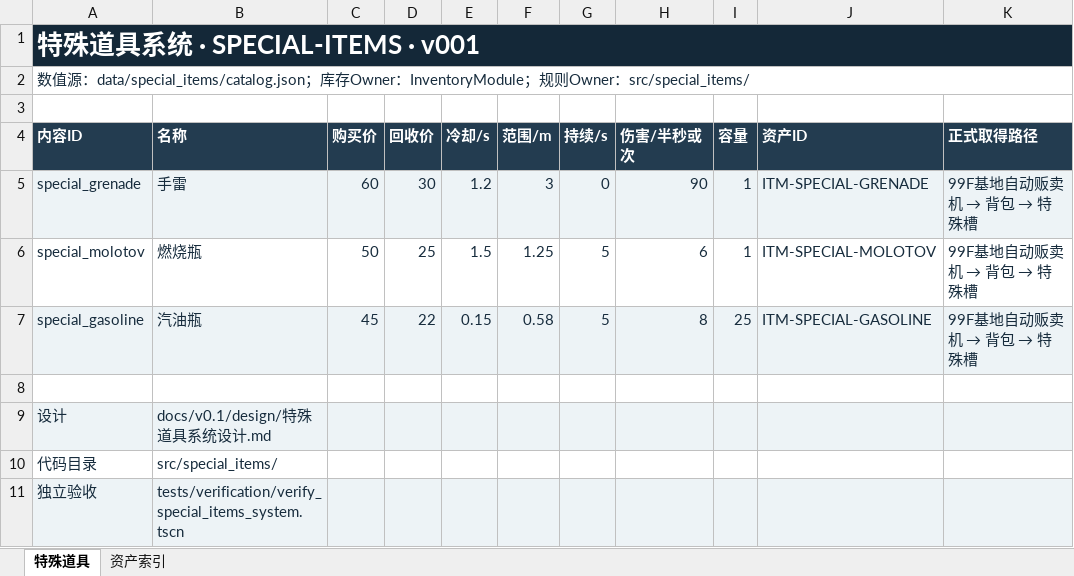
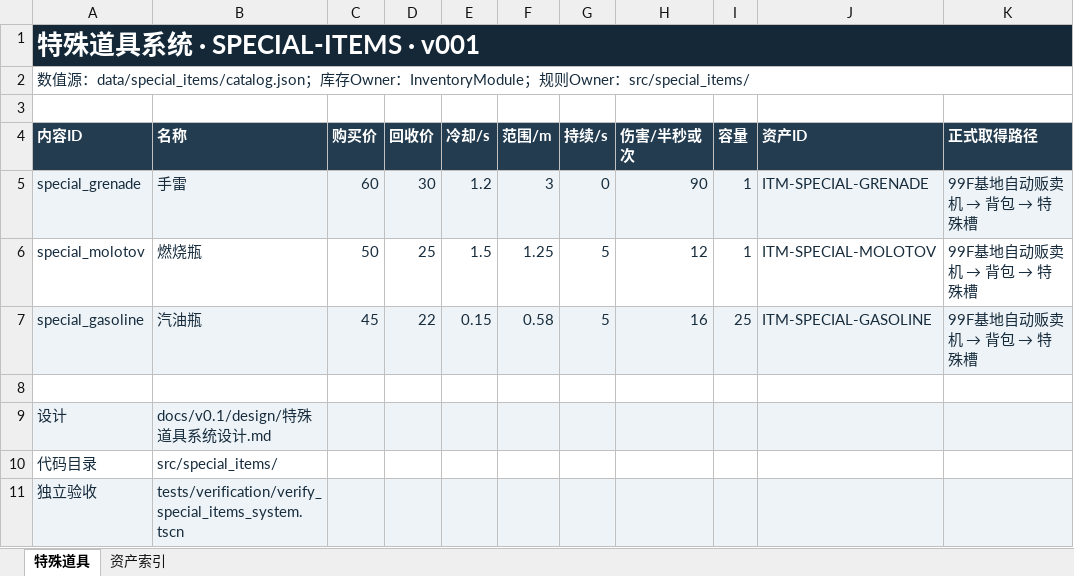
Before and after one commit to summercard/ShellStorm2, an Excel workbook: docs/v0.1/data/ShellStorm2_特殊道具系统账本_v001.xlsx, sheet 特殊道具, drawn as a sheet; values as stored, in another font and other column widths than the file's, no borders; the diff names each change by its address in the sheet, - before the commit and + after, or states it on an @@ line.

```diff
--- a/docs/v0.1/data/ShellStorm2_特殊道具系统账本_v001.xlsx (sheet 特殊道具)
+++ b/docs/v0.1/data/ShellStorm2_特殊道具系统账本_v001.xlsx (sheet 特殊道具)
-H6 (伤害/半秒或次): 6
+H6 (伤害/半秒或次): 12
-H7 (伤害/半秒或次): 8
+H7 (伤害/半秒或次): 16
```
Also changed, not shown: assets/registry/ledgers/ShellStorm2_UI账本_v001.xlsx, assets/registry/ledgers/ShellStorm2_物品道具账本_v001.xlsx, 8 other files.
